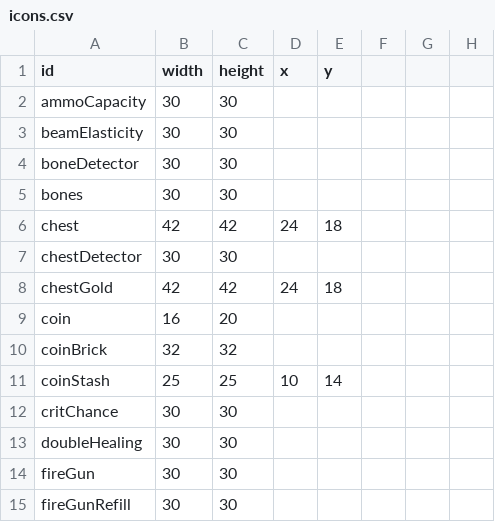
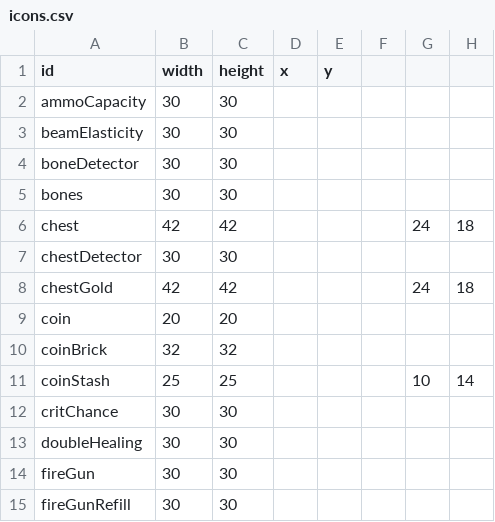
Before and after one commit to SupraGamesCommunity/map-sl, a CSV file: data/icons.csv, drawn as a sheet; only a part is shown; the diff names each change by its address in the sheet, - before the commit and + after, or states it on an @@ line.

Commit message:
fixed icon misalignment

```diff
--- a/data/icons.csv
+++ b/data/icons.csv
-D6 (x): 24
+D6 (x): (empty)
-E6 (y): 18
+E6 (y): (empty)
-G6: (empty)
+G6: 24
-H6: (empty)
+H6: 18
-D8 (x): 24
+D8 (x): (empty)
-E8 (y): 18
+E8 (y): (empty)
-G8: (empty)
+G8: 24
-H8: (empty)
+H8: 18
-B9 (width): 16
+B9 (width): 20
-D11 (x): 10
+D11 (x): (empty)
-E11 (y): 14
+E11 (y): (empty)
-G11: (empty)
+G11: 10
-H11: (empty)
+H11: 14
```
Also changed, not shown: 4 other files.
